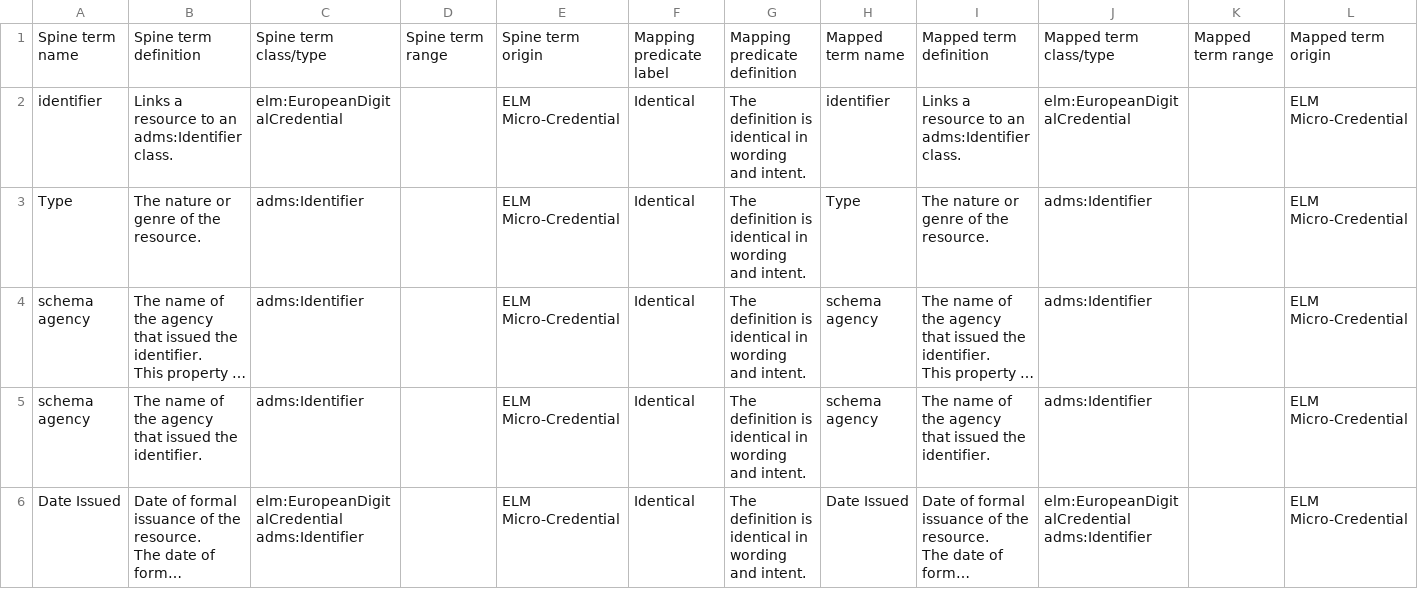
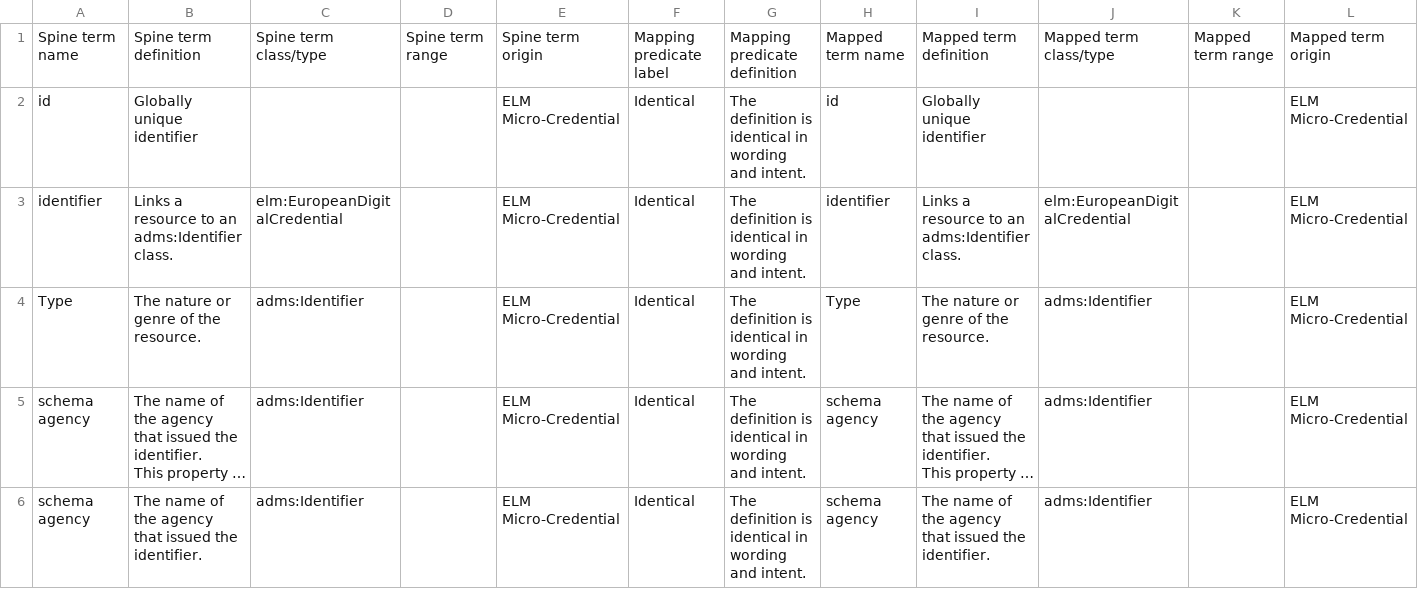
Before and after one commit to impierce/ssi-agent, a CSV file: desm/assertion_csvs/Microcredential+Mapping_Assertion_ELM+Micro-Credential_20240208063519.csv, drawn as a sheet; only a part is shown; the shorter side is filled out with more unchanged rows; long unchanged cells end in …; rows hold the shown columns only; the diff names each change by its address in the sheet, - before the commit and + after, or states it on an @@ line.

```diff
--- a/desm/assertion_csvs/Microcredential+Mapping_Assertion_ELM+Micro-Credential_20240208063519.csv
+++ b/desm/assertion_csvs/Microcredential+Mapping_Assertion_ELM+Micro-Credential_20240208063519.csv
+row 2: id | Globally unique identifier |  |  | ELM Micro-Credential | Identical | The definition is identical in wording and intent. | id | Globally unique identifier |  |  | ELM Micro-Credential
```
Also changed, not shown: desm/assertion_csvs/Microcredential+Mapping_Assertion_Open+Badges+3.0_3.0_20240301181832.csv, 3 other files.
